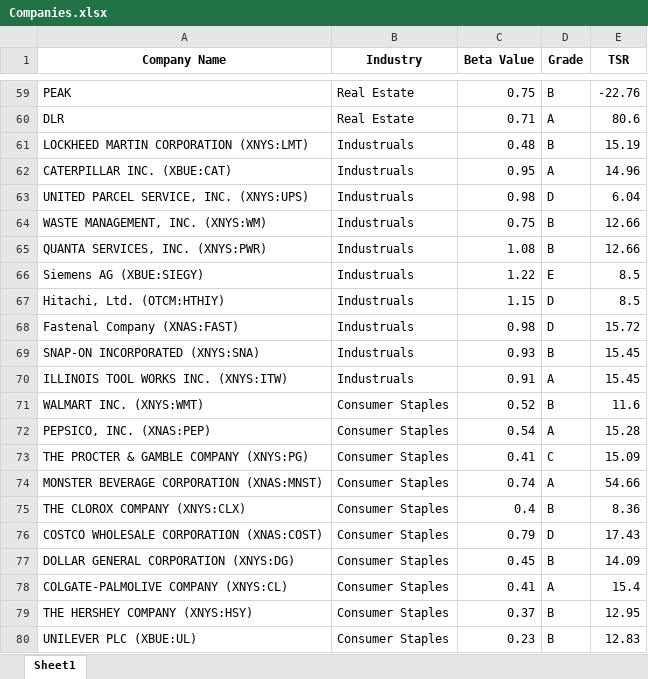
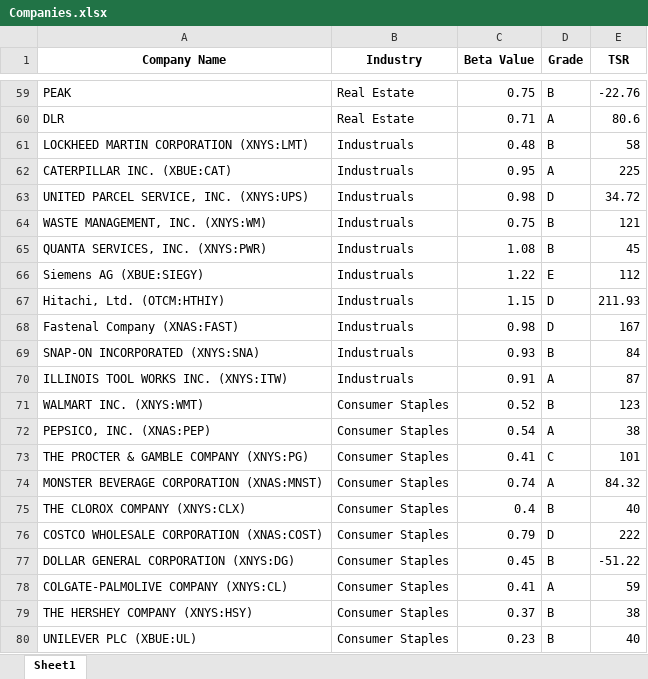
Before and after one commit to visheshgupta19/IDS_789_Final_Project, an Excel workbook: Companies.xlsx, sheet Sheet1, drawn as a sheet; only a part is shown, gaps mark what is left out; values as stored, in another font and other column widths than the file's, no borders; the diff names each change by its address in the sheet, - before the commit and + after, or states it on an @@ line.

Commit message:
updated TSR for Consumer Staples & Industrials

```diff
--- a/Companies.xlsx (sheet Sheet1)
+++ b/Companies.xlsx (sheet Sheet1)
-E61 (TSR): 15.19
+E61 (TSR): 58
-E62 (TSR): 14.96
+E62 (TSR): 225
-E63 (TSR): 6.04
+E63 (TSR): 34.72
-E64 (TSR): 12.66
+E64 (TSR): 121
-E65 (TSR): 12.66
+E65 (TSR): 45
-E66 (TSR): 8.5
+E66 (TSR): 112
-E67 (TSR): 8.5
+E67 (TSR): 211.93
-E68 (TSR): 15.72
+E68 (TSR): 167
-E69 (TSR): 15.45
+E69 (TSR): 84
-E70 (TSR): 15.45
+E70 (TSR): 87
-E71 (TSR): 11.6
+E71 (TSR): 123
-E72 (TSR): 15.28
+E72 (TSR): 38
-E73 (TSR): 15.09
+E73 (TSR): 101
-E74 (TSR): 54.66
+E74 (TSR): 84.32
-E75 (TSR): 8.36
+E75 (TSR): 40
-E76 (TSR): 17.43
+E76 (TSR): 222
-E77 (TSR): 14.09
+E77 (TSR): -51.22
-E78 (TSR): 15.4
+E78 (TSR): 59
-E79 (TSR): 12.95
+E79 (TSR): 38
-E80 (TSR): 12.83
+E80 (TSR): 40
```
